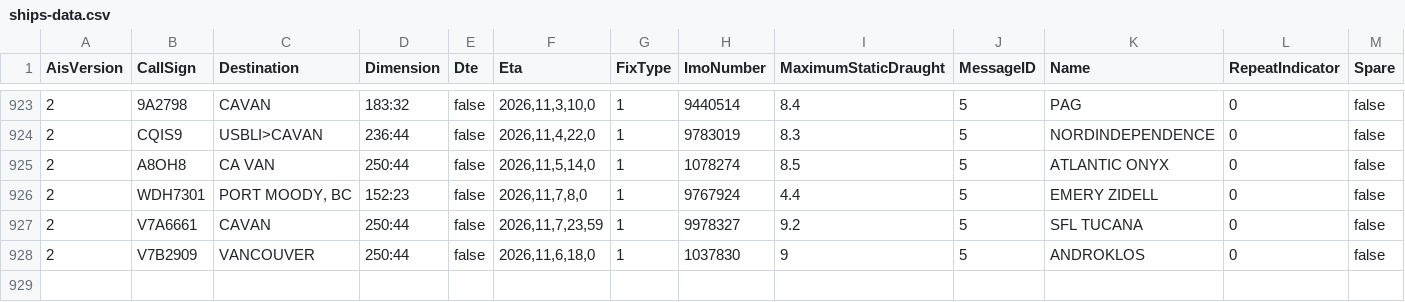
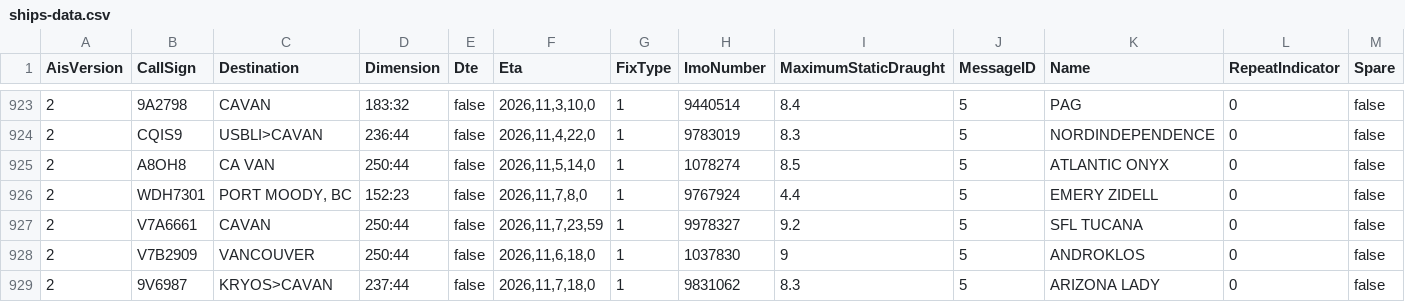
Before and after one commit to vs-postmedia/tanker-tracker, a CSV file: data/ships-data.csv, drawn as a sheet; only a part is shown, gaps mark what is left out; rows hold the shown columns only; the diff names each change by its address in the sheet, - before the commit and + after, or states it on an @@ line.

```diff
--- a/data/ships-data.csv
+++ b/data/ships-data.csv
+row 929: 2 | 9V6987 | KRYOS>CAVAN | 237:44 | false | 2026,11,7,18,0 | 1 | 9831062 | 8.3 | 5 | ARIZONA LADY | 0 | false
```
Also changed, not shown: data/output/ships-cumulative.csv, data/output/ships-daily.csv, 4 other files.
